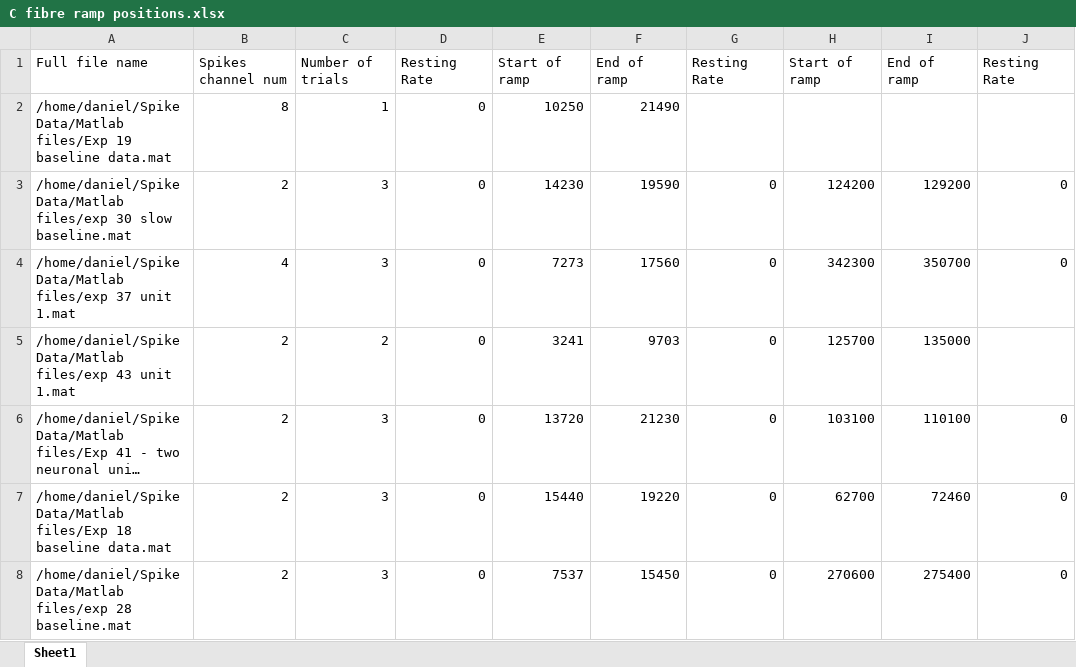
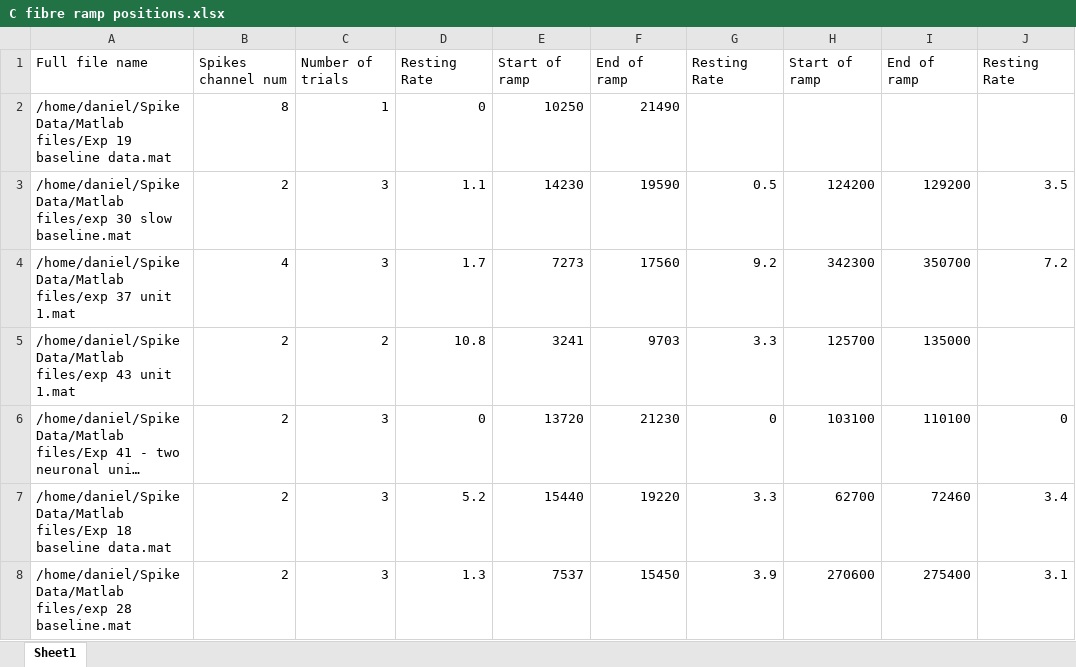
Before and after one commit to dkeitley/Encoding-Thermal-Stimuli-, an Excel workbook: C fibre ramp positions.xlsx, sheet Sheet1, drawn as a sheet; only a part is shown; long unchanged cells end in …; values as stored, in another font and other column widths than the file's, no borders; the diff names each change by its address in the sheet, - before the commit and + after, or states it on an @@ line.

```diff
--- a/C fibre ramp positions.xlsx (sheet Sheet1)
+++ b/C fibre ramp positions.xlsx (sheet Sheet1)
-D3: 0
+D3: 1.1
-G3: 0
+G3: 0.5
-J3: 0
+J3: 3.5
-D4: 0
+D4: 1.7
-G4: 0
+G4: 9.2
-J4: 0
+J4: 7.2
-D5: 0
+D5: 10.8
-G5: 0
+G5: 3.3
-D7: 0
+D7: 5.2
-G7: 0
+G7: 3.3
-J7: 0
+J7: 3.4
-D8: 0
+D8: 1.3
-G8: 0
+G8: 3.9
-J8: 0
+J8: 3.1
```
Also changed, not shown: A fibre ramp positions.xlsx, 14 other files.
